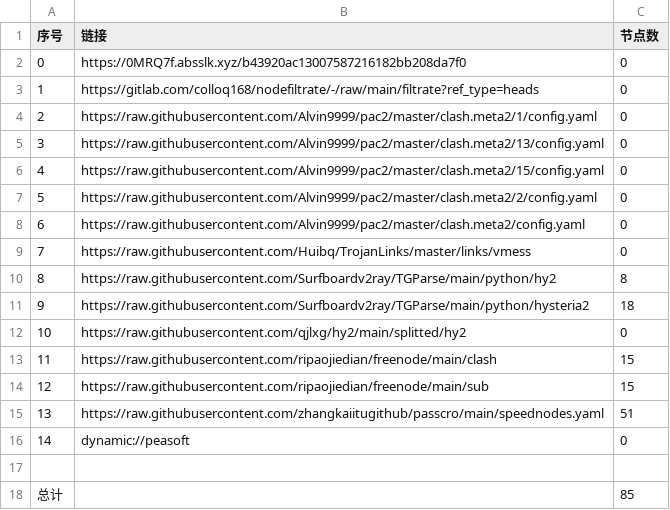
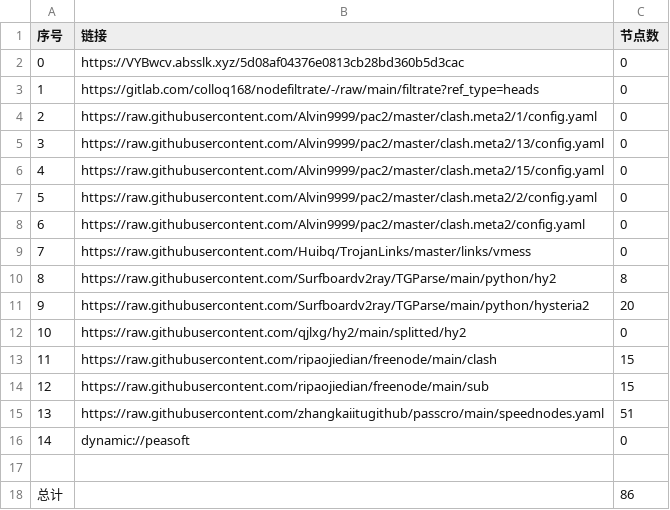
Before and after one commit to ww940/AutoMergePublicNodes, a CSV file: list_result.csv, drawn as a sheet.

```diff
--- a/list_result.csv
+++ b/list_result.csv
@@ -1,3 +1,3 @@
 序号,链接,节点数
-0,https://0MRQ7f.absslk.xyz/b43920ac13007587216182bb208da7f0,0
+0,https://VYBwcv.absslk.xyz/5d08af04376e0813cb28bd360b5d3cac,0
 1,https://gitlab.com/colloq168/nodefiltrate/-/raw/main/filtrate?ref_type=heads,0
@@ -10,3 +10,3 @@
 8,https://raw.githubusercontent.com/Surfboardv2ray/TGParse/main/python/hy2,8
-9,https://raw.githubusercontent.com/Surfboardv2ray/TGParse/main/python/hysteria2,18
+9,https://raw.githubusercontent.com/Surfboardv2ray/TGParse/main/python/hysteria2,20
 10,https://raw.githubusercontent.com/qjlxg/hy2/main/splitted/hy2,0
@@ -17,2 +17,2 @@
 
-总计,,85
+总计,,86
```
Also changed, not shown: 6 other files.
